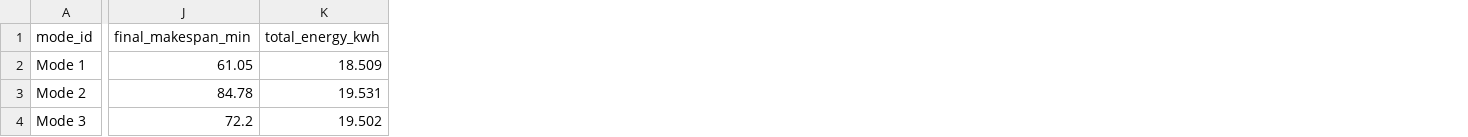
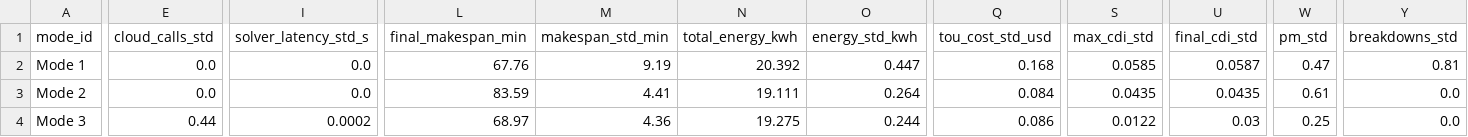
Before and after one commit to neyugn1125/cloud_edge_fjsp_dt, a CSV file: data/benchmarks/phase4_hil_metrics.csv, drawn as a sheet; only a part is shown, gaps mark what is left out; addresses are those after the commit; the diff covers the shown part only; the diff names each change by its address in the sheet, - before the commit and + after, or states it on an @@ line.

```diff
--- a/data/benchmarks/phase4_hil_metrics.csv
+++ b/data/benchmarks/phase4_hil_metrics.csv
+column E (cloud_calls_std), rows 2-4: 0.0 | 0.0 | 0.44
+column I (solver_latency_std_s), rows 2-4: 0.0 | 0.0 | 0.0002
+column M (makespan_std_min), rows 2-4: 9.19 | 4.41 | 4.36
+column O (energy_std_kwh), rows 2-4: 0.447 | 0.264 | 0.244
+column Q (tou_cost_std_usd), rows 2-4: 0.168 | 0.084 | 0.086
+column S (max_cdi_std), rows 2-4: 0.0585 | 0.0435 | 0.0122
+column U (final_cdi_std), rows 2-4: 0.0587 | 0.0435 | 0.03
+column W (pm_std), rows 2-4: 0.47 | 0.61 | 0.25
+column Y (breakdowns_std), rows 2-4: 0.81 | 0.0 | 0.0
-L2 (final_makespan_min): 61.05
+L2 (final_makespan_min): 67.76
-N2 (total_energy_kwh): 18.509
+N2 (total_energy_kwh): 20.392
-L3 (final_makespan_min): 84.78
+L3 (final_makespan_min): 83.59
-N3 (total_energy_kwh): 19.531
+N3 (total_energy_kwh): 19.111
-L4 (final_makespan_min): 72.2
+L4 (final_makespan_min): 68.97
-N4 (total_energy_kwh): 19.502
+N4 (total_energy_kwh): 19.275
```
Also changed, not shown: 17 edited cells elsewhere in this file, data/benchmarks/phase5_cdi_sensitivity.csv, results/phase4_hil_metrics.csv, 36 other files.
